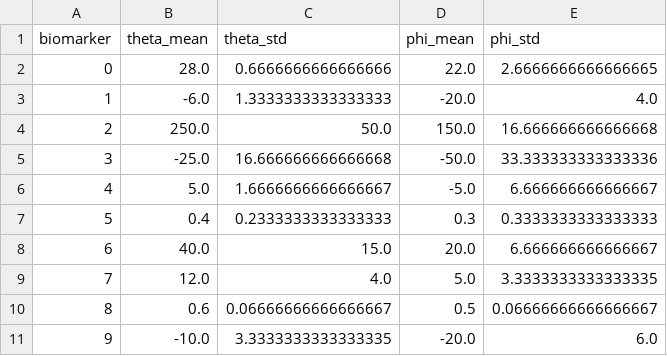
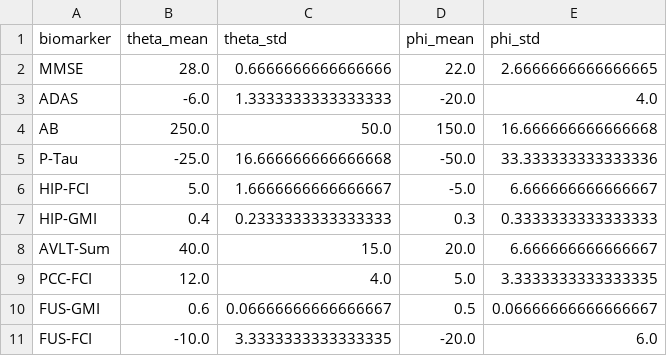
Before and after one commit to hongtaoh/ebm-book, a CSV file: data/means_stds.csv, drawn as a sheet.

```diff
--- a/data/means_stds.csv
+++ b/data/means_stds.csv
@@ -1,11 +1,11 @@
 biomarker,theta_mean,theta_std,phi_mean,phi_std
-0,28.0,0.6666666666666666,22.0,2.6666666666666665
-1,-6.0,1.3333333333333333,-20.0,4.0
-2,250.0,50.0,150.0,16.666666666666668
-3,-25.0,16.666666666666668,-50.0,33.333333333333336
-4,5.0,1.6666666666666667,-5.0,6.666666666666667
-5,0.4,0.2333333333333333,0.3,0.3333333333333333
-6,40.0,15.0,20.0,6.666666666666667
-7,12.0,4.0,5.0,3.3333333333333335
-8,0.6,0.06666666666666667,0.5,0.06666666666666667
-9,-10.0,3.3333333333333335,-20.0,6.0
+MMSE,28.0,0.6666666666666666,22.0,2.6666666666666665
+ADAS,-6.0,1.3333333333333333,-20.0,4.0
+AB,250.0,50.0,150.0,16.666666666666668
+P-Tau,-25.0,16.666666666666668,-50.0,33.333333333333336
+HIP-FCI,5.0,1.6666666666666667,-5.0,6.666666666666667
+HIP-GMI,0.4,0.2333333333333333,0.3,0.3333333333333333
+AVLT-Sum,40.0,15.0,20.0,6.666666666666667
+PCC-FCI,12.0,4.0,5.0,3.3333333333333335
+FUS-GMI,0.6,0.06666666666666667,0.5,0.06666666666666667
+FUS-FCI,-10.0,3.3333333333333335,-20.0,6.0
```
Also changed, not shown: data/conjugate_data.csv, data/estimate_means_stds.csv, 41 other files.
